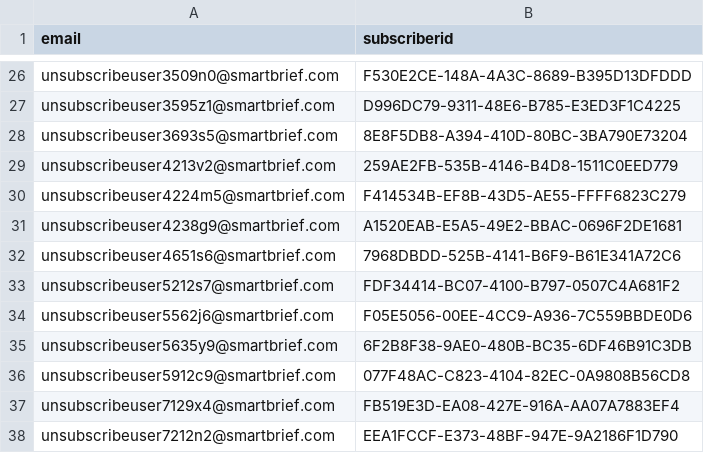
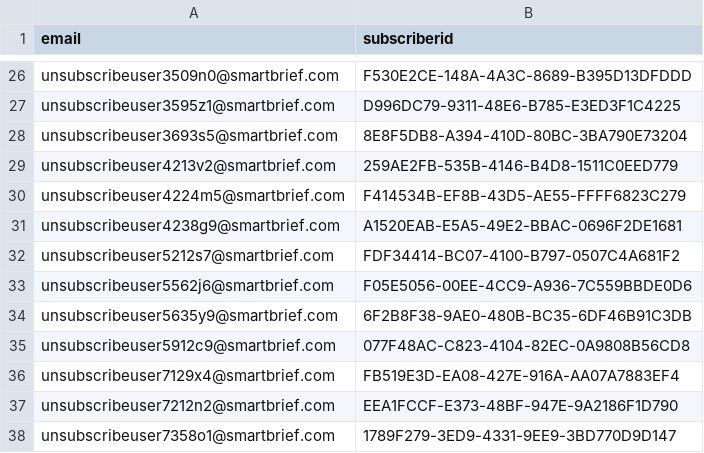
Before and after one commit to anxiousmodernman/feedback, a CSV file: unsubscribe_one_users.csv, drawn as a sheet; only a part is shown, gaps mark what is left out; the shorter side is filled out with more unchanged rows.

Commit message:
adding unsubscribe all and unsubscribe one users

```diff
--- a/unsubscribe_one_users.csv
+++ b/unsubscribe_one_users.csv
@@ -31,3 +31,2 @@ unsubscribeuser4224m5@smartbrief.com,F414534B-EF8B-43D5-AE55-FFFF6823C279
 unsubscribeuser4238g9@smartbrief.com,A1520EAB-E5A5-49E2-BBAC-0696F2DE1681
-unsubscribeuser4651s6@smartbrief.com,7968DBDD-525B-4141-B6F9-B61E341A72C6
 unsubscribeuser5212s7@smartbrief.com,FDF34414-BC07-4100-B797-0507C4A681F2
```
Also changed, not shown: 3 other files.
